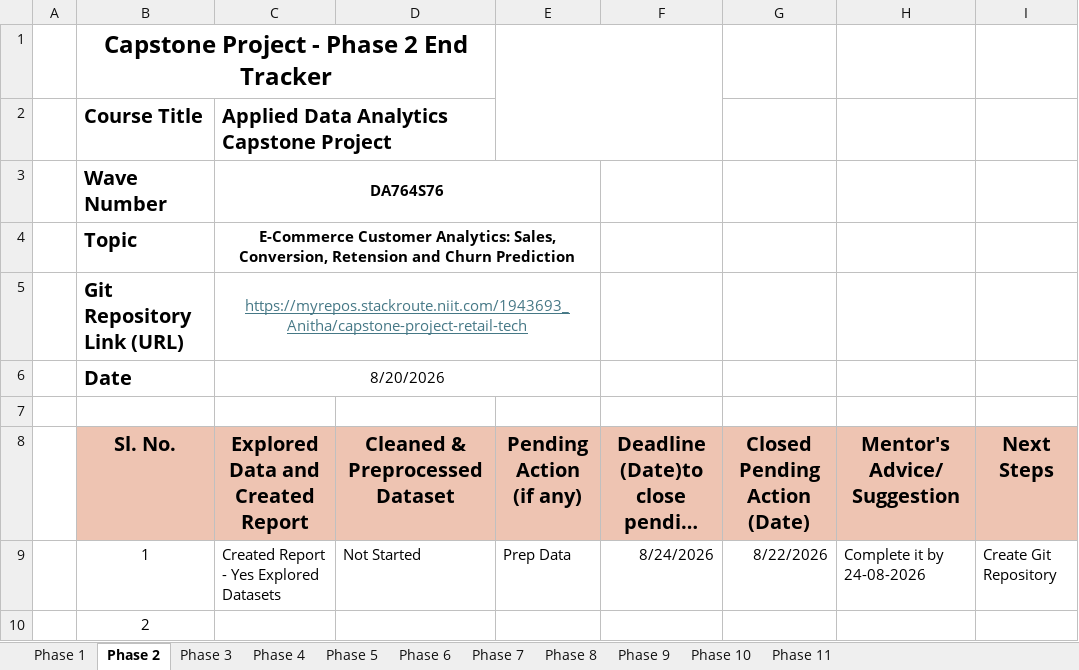
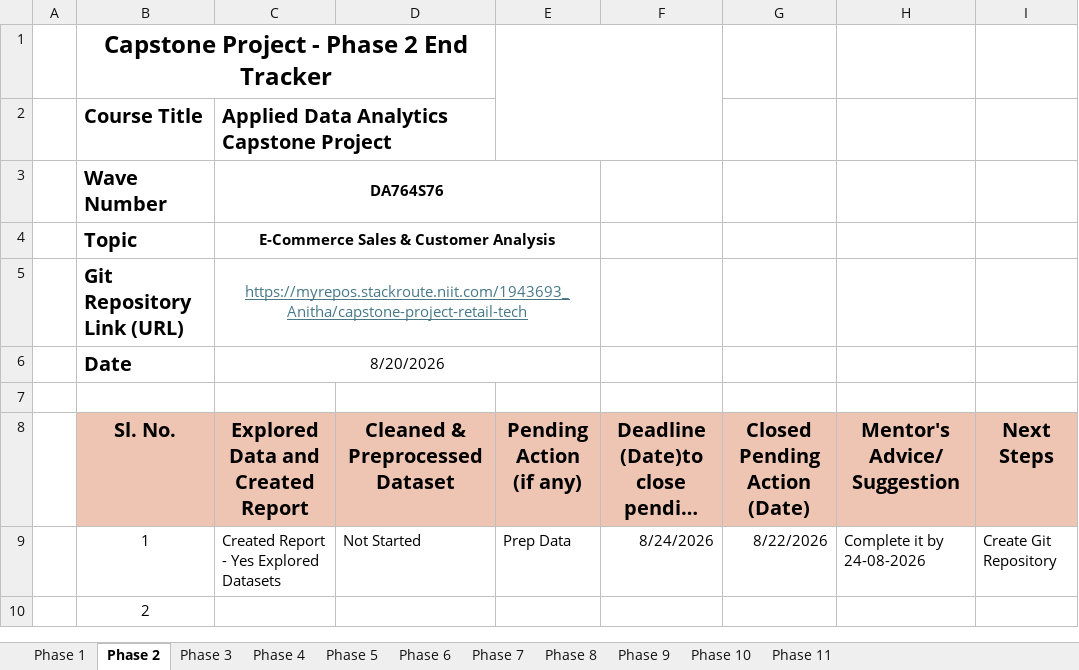
Before and after one commit to Anitha1982/Capstone-Project-Retail-Tech, an Excel workbook: project_files/DA418_S1_Progress Tracker.xlsx, sheet Phase 2, drawn as a sheet; only a part is shown; long unchanged cells end in …; values as stored, in another font and other column widths than the file's, no borders; charts and pictures not drawn; the diff names each change by its address in the sheet, - before the commit and + after, or states it on an @@ line.

Commit message:
Add Phase 8 statistical validation and update project files

```diff
--- a/project_files/DA418_S1_Progress Tracker.xlsx (sheet Phase 2)
+++ b/project_files/DA418_S1_Progress Tracker.xlsx (sheet Phase 2)
-C4: E-Commerce Customer Analytics: Sales, Conversion, Retension and Churn Prediction
+C4: E-Commerce Sales & Customer Analysis
```
Also changed, not shown: sheet Phase 8, sheet Phase 7, sheet Phase 6, sheet Phase 1, sheet Phase 9, sheet Phase 4, 2 more sheets, project_files/DA418_S1_Project_Evaluation Matrix.xlsx, 27 other files.
